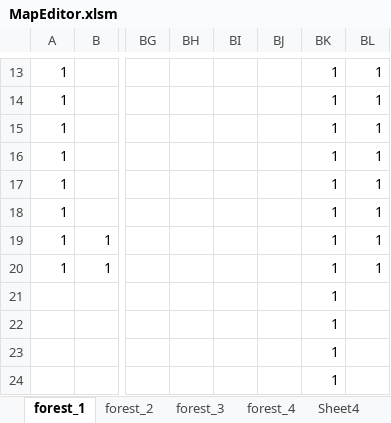
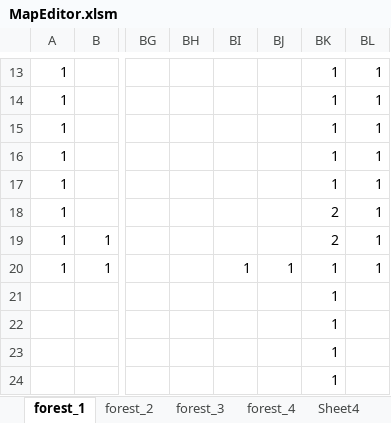
Before and after one commit to yoshimasa0610/GameProductionPractice1, an Excel workbook: SADNESS KNIGHT/Resource/MapEditor.xlsm, sheet forest_1, drawn as a sheet; only a part is shown, gaps mark what is left out; values as stored, in another font and other column widths than the file's, no borders; charts and pictures not drawn; the diff names each change by its address in the sheet, - before the commit and + after, or states it on an @@ line.

```diff
--- a/SADNESS KNIGHT/Resource/MapEditor.xlsm (sheet forest_1)
+++ b/SADNESS KNIGHT/Resource/MapEditor.xlsm (sheet forest_1)
-BK18:BK19: 1
+BK18:BK19: 2
-BI20: (empty)
+BI20: 1
-BJ20: (empty)
+BJ20: 1
```
Also changed, not shown: charts or pictures, 6 other files.
